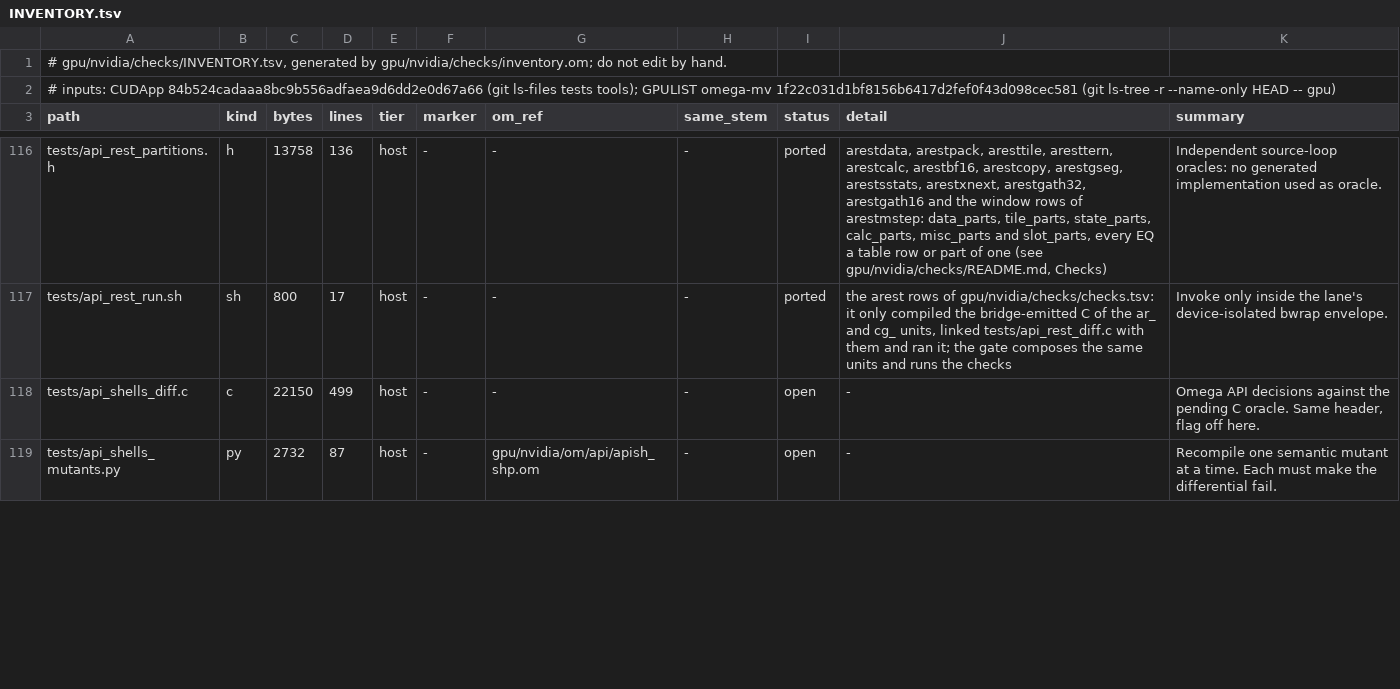
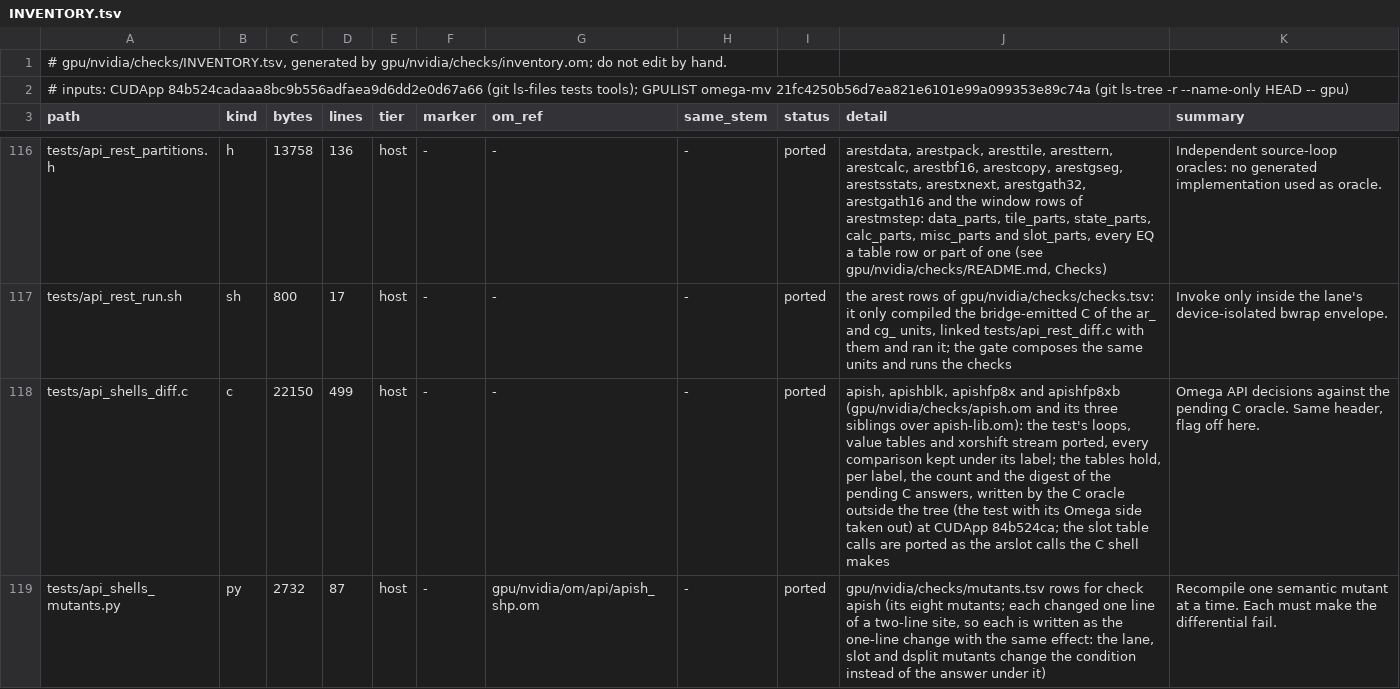
Before and after one commit to drakestapleton/omega-mv, a TSV file: gpu/nvidia/checks/INVENTORY.tsv, drawn as a sheet; only a part is shown, gaps mark what is left out; the diff covers the shown part only.

Commit message:
gpu/nvidia/checks: INVENTORY.tsv regenerated: api_shells and test_prefill_host_rest are ported (open 561 to 556)

```diff
--- a/gpu/nvidia/checks/INVENTORY.tsv
+++ b/gpu/nvidia/checks/INVENTORY.tsv
@@ -1,3 +1,3 @@
 # gpu/nvidia/checks/INVENTORY.tsv, generated by gpu/nvidia/checks/inventory.om; do not edit by hand.
-# inputs: CUDApp 84b524cadaaa8bc9b556adfaea9d6dd2e0d67a66 (git ls-files tests tools); GPULIST omega-mv 1f22c031d1bf8156b6417d2fef0f43d098cec581 (git ls-tree -r --name-only HEAD -- gpu)
+# inputs: CUDApp 84b524cadaaa8bc9b556adfaea9d6dd2e0d67a66 (git ls-files tests tools); GPULIST omega-mv 21fc4250b56d7ea821e6101e99a099353e89c74a (git ls-tree -r --name-only HEAD -- gpu)
 path	kind	bytes	lines	tier	marker	om_ref	same_stem	status	detail	summary
@@ -117,3 +117,3 @@ tests/api_rest_partitions.h	h	13758	136	host	-	-	-	ported	arestdata, arestpack,
 tests/api_rest_run.sh	sh	800	17	host	-	-	-	ported	the arest rows of gpu/nvidia/checks/checks.tsv: it only compiled the bridge-emitted C of the ar_ and cg_ units, linked tests/api_rest_diff.c with them and ran it; the gate composes the same units and runs the checks	Invoke only inside the lane's device-isolated bwrap envelope.
-tests/api_shells_diff.c	c	22150	499	host	-	-	-	open	-	Omega API decisions against the pending C oracle. Same header, flag off here.
-tests/api_shells_mutants.py	py	2732	87	host	-	gpu/nvidia/om/api/apish_shp.om	-	open	-	Recompile one semantic mutant at a time. Each must make the differential fail.
+tests/api_shells_diff.c	c	22150	499	host	-	-	-	ported	apish, apishblk, apishfp8x and apishfp8xb (gpu/nvidia/checks/apish.om and its three siblings over apish-lib.om): the test's loops, value tables and xorshift stream ported, every comparison kept under its label; the tables hold, per label, the count and the digest of the pending C answers, written by the C oracle outside the tree (the test with its Omega side taken out) at CUDApp 84b524ca; the slot table calls are ported as the arslot calls the C shell makes	Omega API decisions against the pending C oracle. Same header, flag off here.
+tests/api_shells_mutants.py	py	2732	87	host	-	gpu/nvidia/om/api/apish_shp.om	-	ported	gpu/nvidia/checks/mutants.tsv rows for check apish (its eight mutants; each changed one line of a two-line site, so each is written as the one-line change with the same effect: the lane, slot and dsplit mutants change the condition instead of the answer under it)	Recompile one semantic mutant at a time. Each must make the differential fail.
```
Also changed, not shown: 8 edited cells elsewhere in this file.
